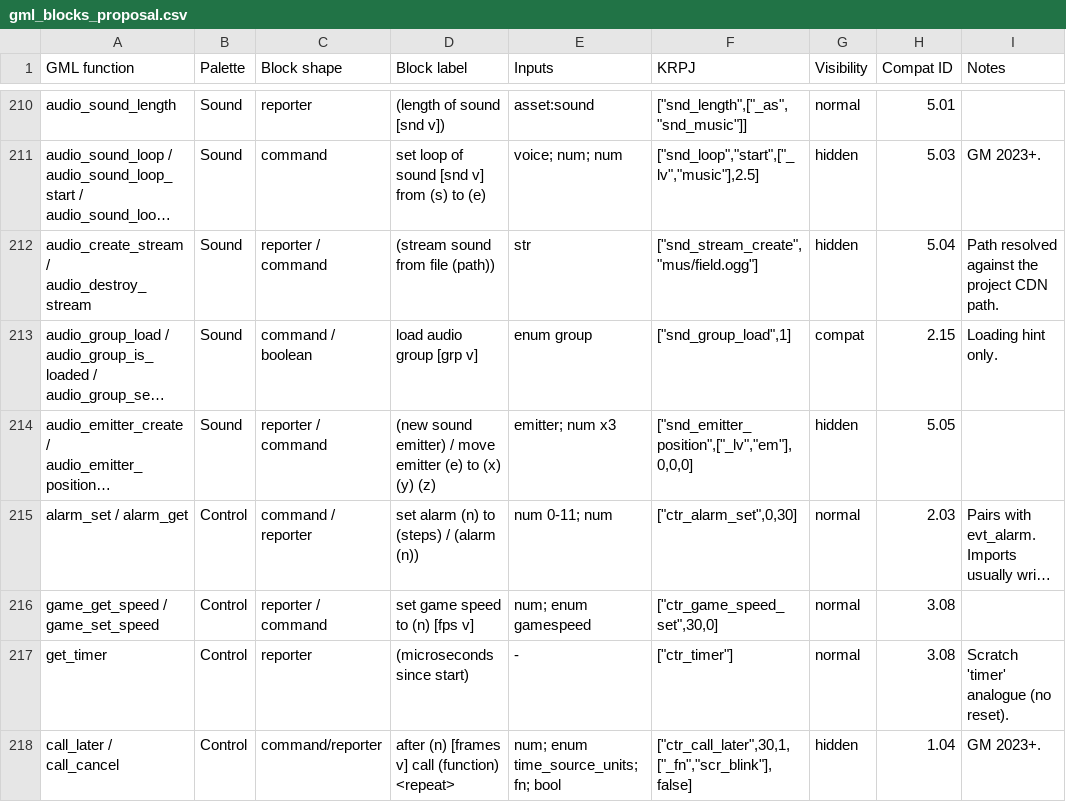
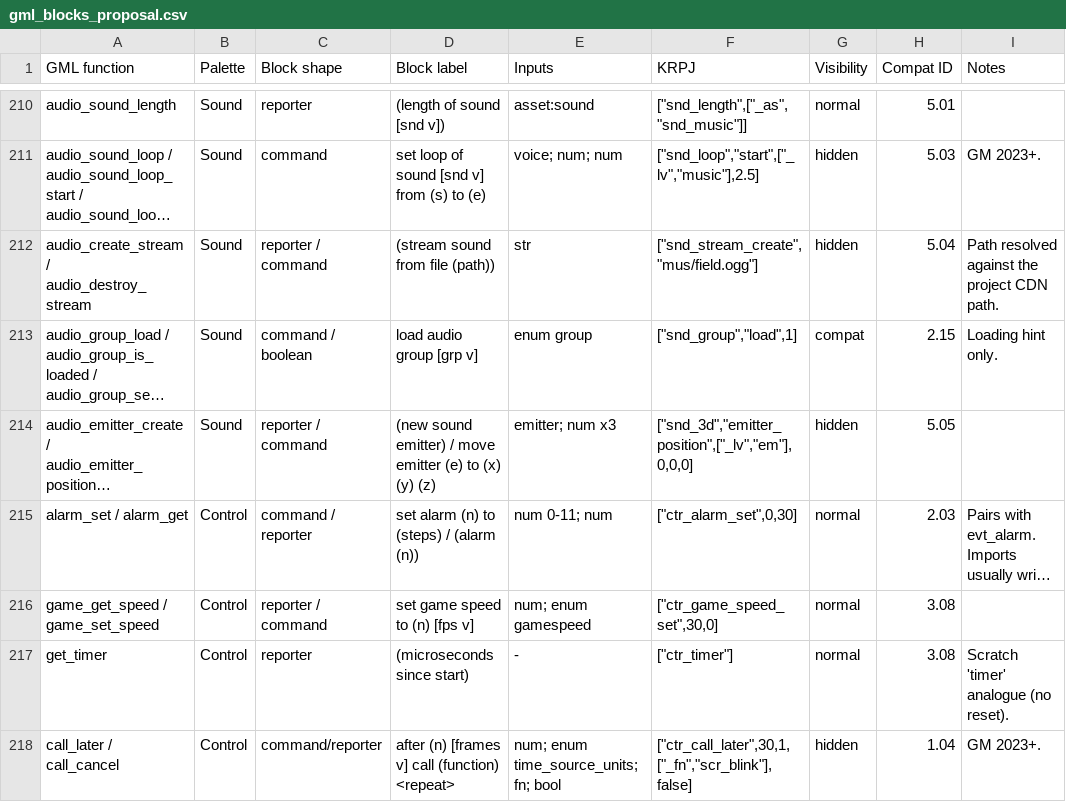
Before and after one commit to resampled/kressel, a CSV file: docs/gml_blocks_proposal.csv, drawn as a sheet; only a part is shown, gaps mark what is left out; long unchanged cells end in …; the diff covers the shown part only; the diff names each change by its address in the sheet, - before the commit and + after, or states it on an @@ line.

Commit message:
fill out krpj opcodes from gml_blocks_proposal

```diff
--- a/docs/gml_blocks_proposal.csv
+++ b/docs/gml_blocks_proposal.csv
-F213 (KRPJ): ["snd_group_load",1]
+F213 (KRPJ): ["snd_group","load",1]
-F214 (KRPJ): ["snd_emitter_position",["_lv","em"],0,0,0]
+F214 (KRPJ): ["snd_3d","emitter_position",["_lv","em"],0,0,0]
```
Also changed, not shown: 12 edited cells elsewhere in this file, 2 other files.
